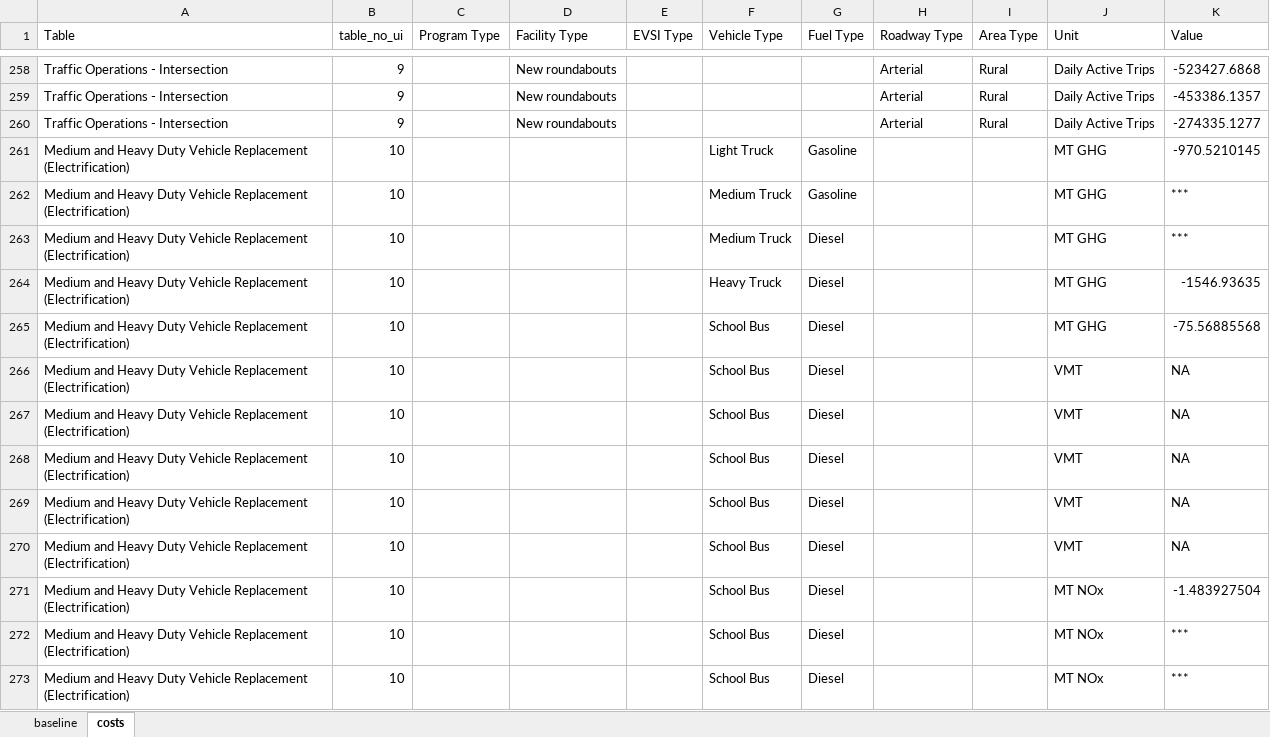
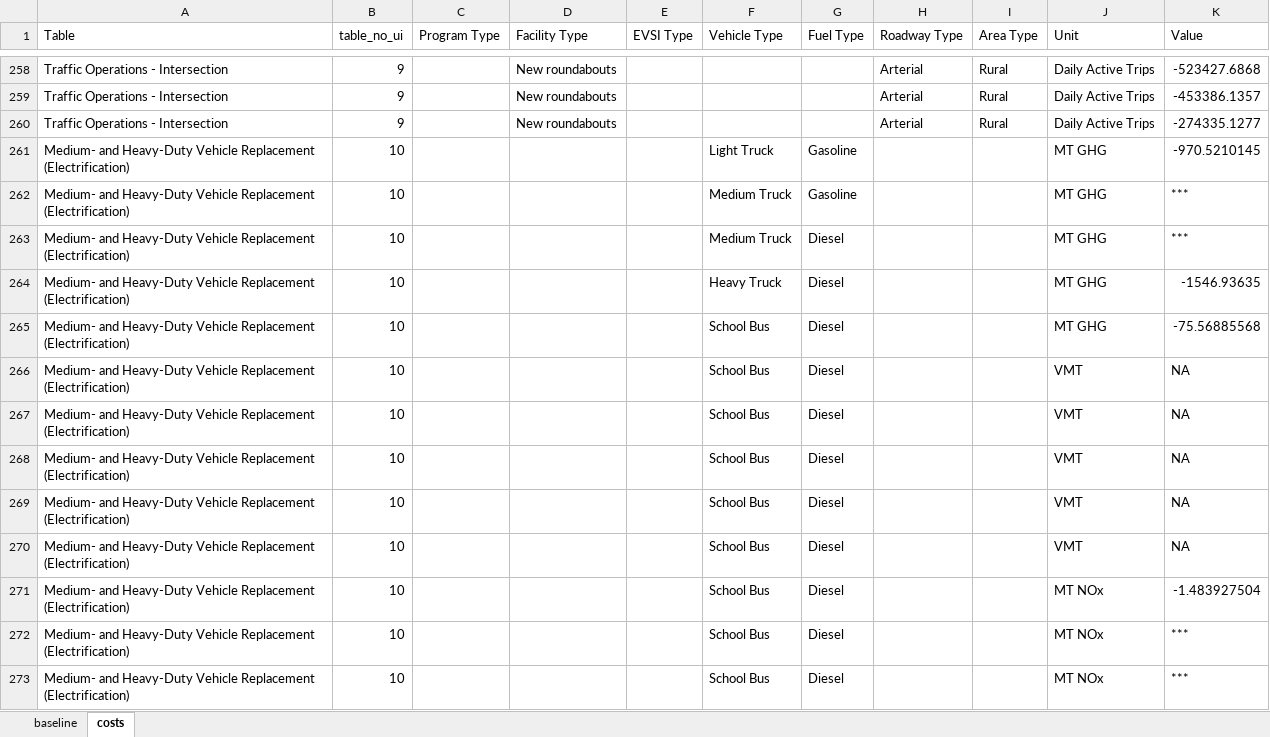
Before and after one commit to camsys/TEACART, an Excel workbook: data/3.Model_Outputs.xlsx, sheet costs, drawn as a sheet; only a part is shown, gaps mark what is left out; values as stored, in another font and other column widths than the file's, no borders; table styles not drawn; the diff covers the shown part only; the diff names each change by its address in the sheet, - before the commit and + after, or states it on an @@ line.

```diff
--- a/data/3.Model_Outputs.xlsx (sheet costs)
+++ b/data/3.Model_Outputs.xlsx (sheet costs)
-A261:A273 (Table): Medium and Heavy Duty Vehicle Replacement…
+A261:A273 (Table): Medium- and Heavy-Duty Vehicle Replacement…
```
Also changed, not shown: 12 edited cells elsewhere in this sheet, sheet baseline, data/1.Raw_Data.xlsx, data/2.User_Inputs.xlsx, 11 other files.
